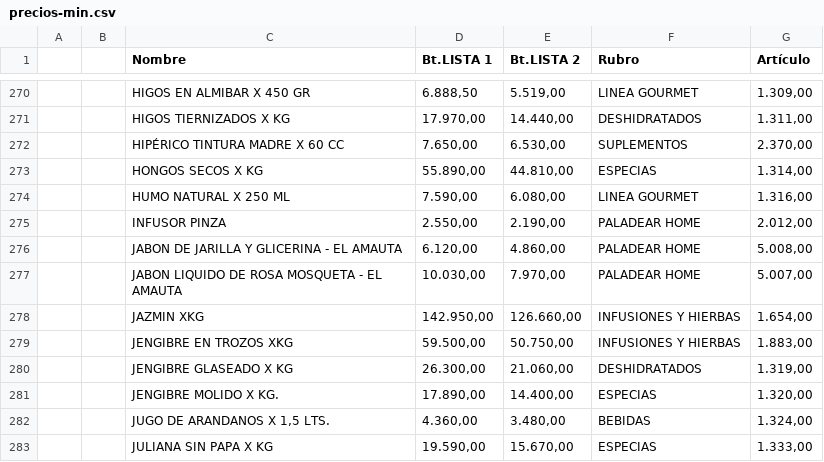
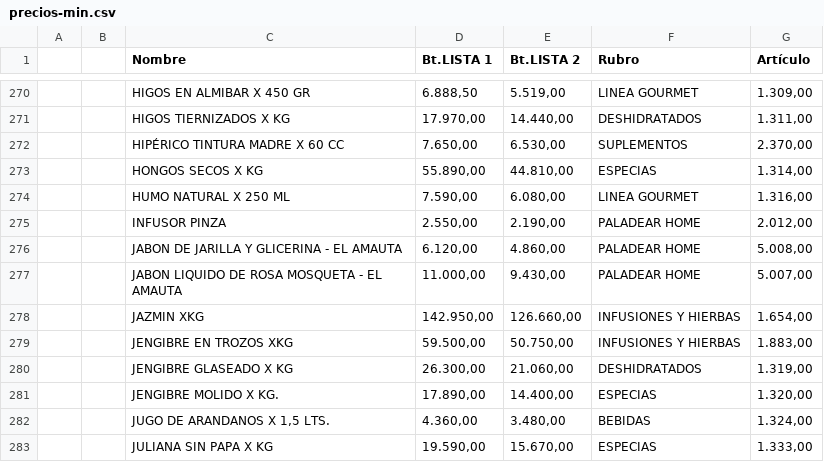
Before and after one commit to paladear/paladeartienda-test, a CSV file: precios-min.csv, drawn as a sheet; only a part is shown, gaps mark what is left out.

Commit message:
Precios desde E-Pyme (586 productos)

```diff
--- a/precios-min.csv
+++ b/precios-min.csv
@@ -276,3 +276,3 @@
 ,,JABON DE JARILLA Y GLICERINA - EL AMAUTA,"6.120,00","4.860,00",PALADEAR HOME,"5.008,00"
-,,JABON LIQUIDO DE ROSA MOSQUETA - EL AMAUTA,"10.030,00","7.970,00",PALADEAR HOME,"5.007,00"
+,,JABON LIQUIDO DE ROSA MOSQUETA - EL AMAUTA,"11.000,00","9.430,00",PALADEAR HOME,"5.007,00"
 ,,JAZMIN XKG,"142.950,00","126.660,00",INFUSIONES Y HIERBAS,"1.654,00"
```
